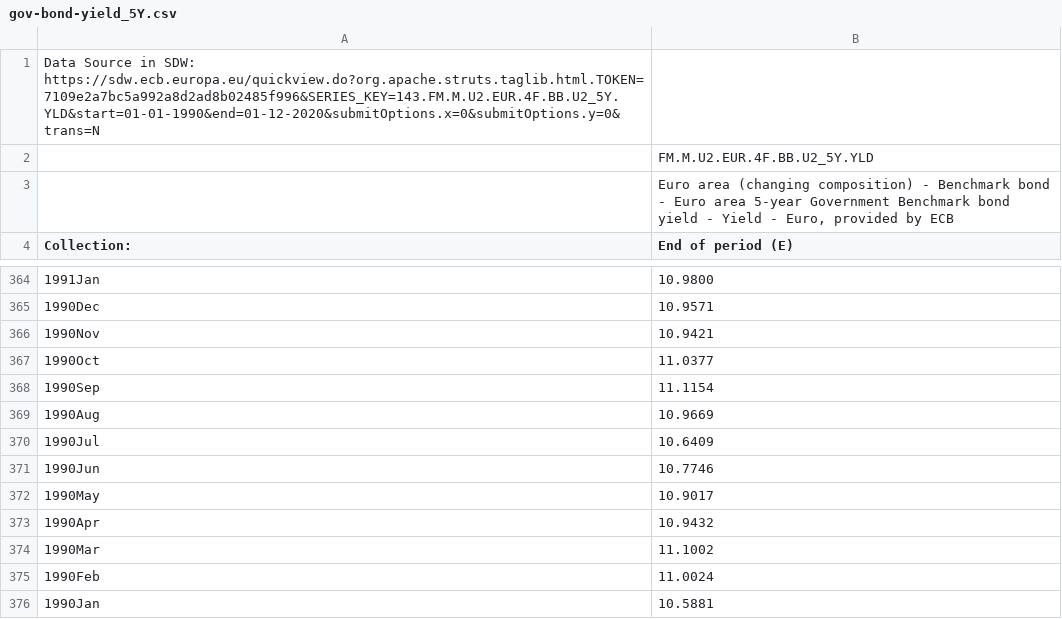
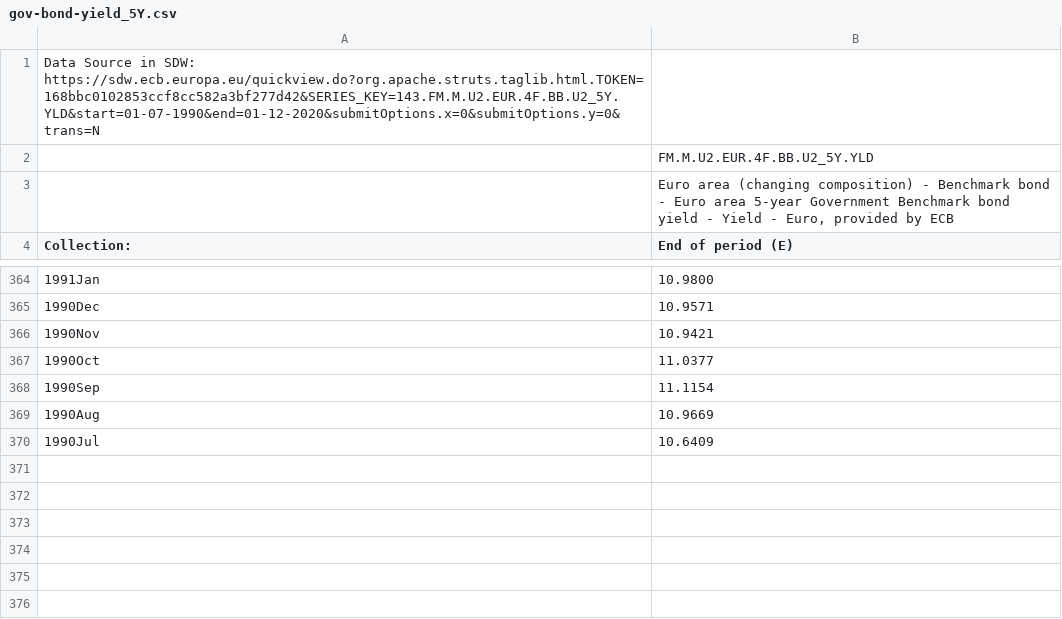
Before and after one commit to korenmiklos/ecbs-5241-student1, a CSV file: data/raw/gov-bond-yield_5Y.csv, drawn as a sheet; only a part is shown, gaps mark what is left out; the diff names each change by its address in the sheet, - before the commit and + after, or states it on an @@ line.

```diff
--- a/data/raw/gov-bond-yield_5Y.csv
+++ b/data/raw/gov-bond-yield_5Y.csv
-A1 (Collection:): …in SDW: https://sdw.ecb.europa.eu/quickview.do?org.apache.struts.taglib.html.TOKEN=7109e2a7bc5a992a8d2ad8b02485f996&SERIES_KEY=143.FM.M.U2.EUR.4F.BB.U2_5Y.YLD&start=01-01-1990&end=01-12-2020&submitOptions.x=0&submitOptions.y=0&trans=N
+A1 (Collection:): …in SDW: https://sdw.ecb.europa.eu/quickview.do?org.apache.struts.taglib.html.TOKEN=168bbc0102853ccf8cc582a3bf277d42&SERIES_KEY=143.FM.M.U2.EUR.4F.BB.U2_5Y.YLD&start=01-07-1990&end=01-12-2020&submitOptions.x=0&submitOptions.y=0&trans=N
-row 371: 1990Jun | 10.7746
-row 372: 1990May | 10.9017
-row 373: 1990Apr | 10.9432
-row 374: 1990Mar | 11.1002
-row 375: 1990Feb | 11.0024
-row 376: 1990Jan | 10.5881
```
Also changed, not shown: data/raw/gov-bond-yield_10Y.csv, data/raw/gov-bond-yield_3Y.csv, 2 other files.
